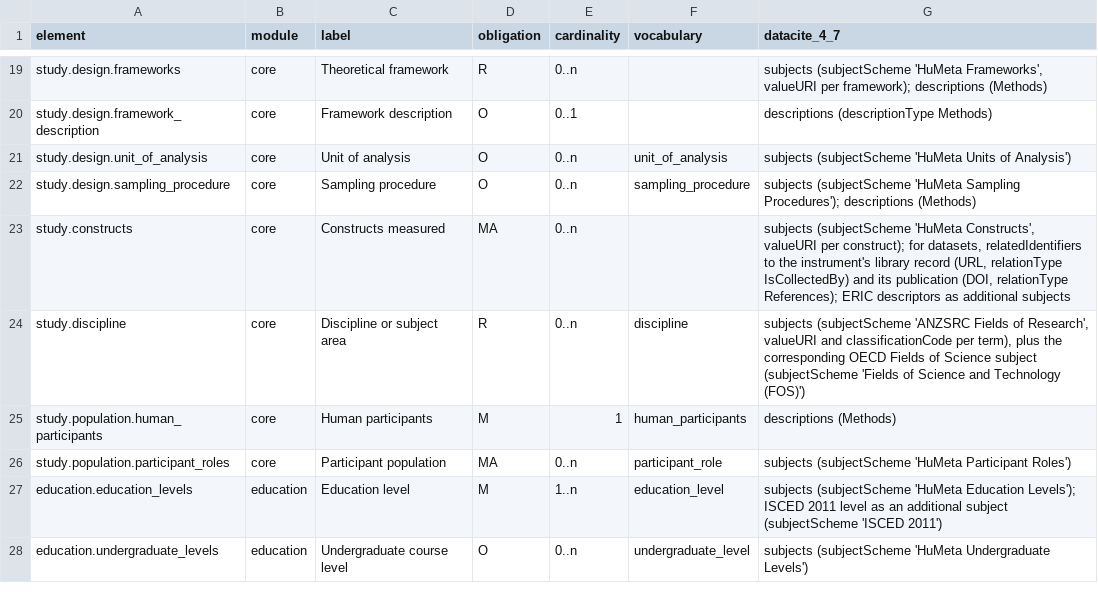
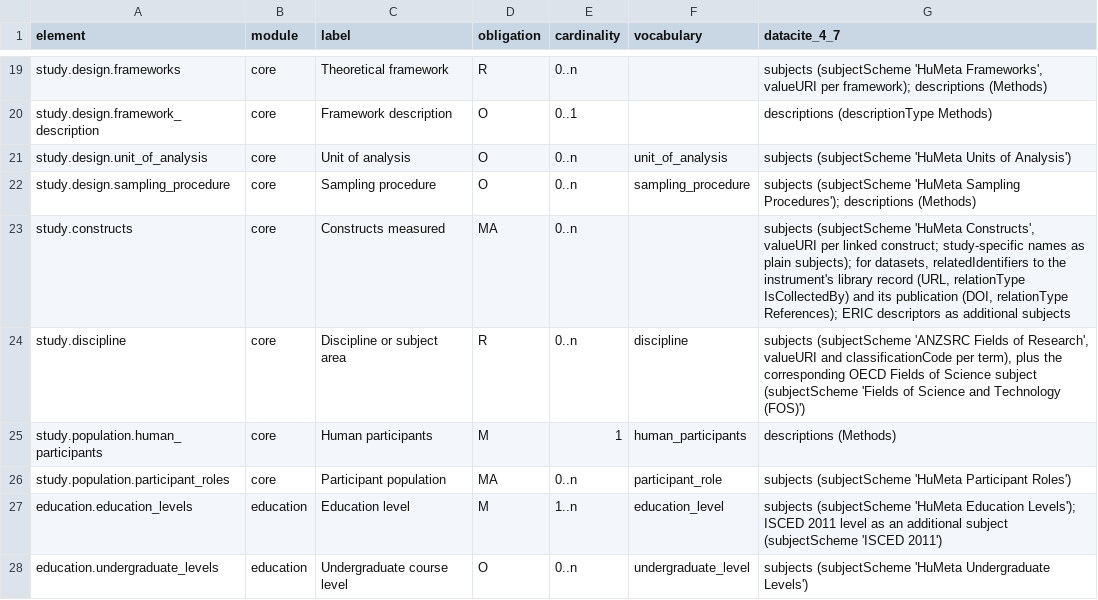
Before and after one commit to JLib271/humeta-profile, a CSV file: crosswalks/datacite-4.7.csv, drawn as a sheet; only a part is shown, gaps mark what is left out.

```diff
--- a/crosswalks/datacite-4.7.csv
+++ b/crosswalks/datacite-4.7.csv
@@ -22,3 +22,3 @@ study.design.unit_of_analysis,core,Unit of analysis,O,0..n,unit_of_analysis,subj
 study.design.sampling_procedure,core,Sampling procedure,O,0..n,sampling_procedure,subjects (subjectScheme 'HuMeta Sampling Procedures'); descriptions (Methods)
-study.constructs,core,Constructs measured,MA,0..n,,"subjects (subjectScheme 'HuMeta Constructs', valueURI per construct); for datasets, relatedIdentifiers to the instrument's library record (URL, relationType IsCollectedBy) and its publication (DOI, relationType References); ERIC descriptors as additional subjects"
+study.constructs,core,Constructs measured,MA,0..n,,"subjects (subjectScheme 'HuMeta Constructs', valueURI per linked construct; study-specific names as plain subjects); for datasets, relatedIdentifiers to the instrument's library record (URL, relationType IsCollectedBy) and its publication (DOI, relationType References); ERIC descriptors as additional subjects"
 study.discipline,core,Discipline or subject area,R,0..n,discipline,"subjects (subjectScheme 'ANZSRC Fields of Research', valueURI and classificationCode per term), plus the corresponding OECD Fields of Science subject (subjectScheme 'Fields of Science and Technology (FOS)')"
```
Also changed, not shown: 12 other files.
